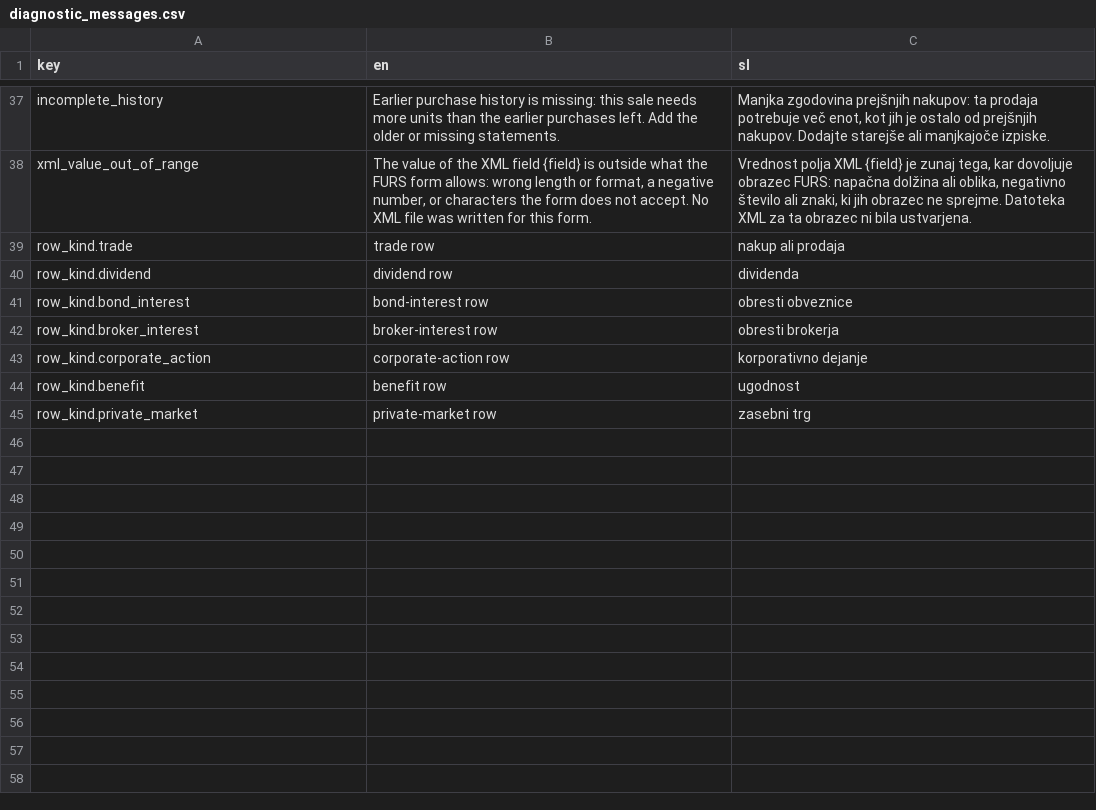
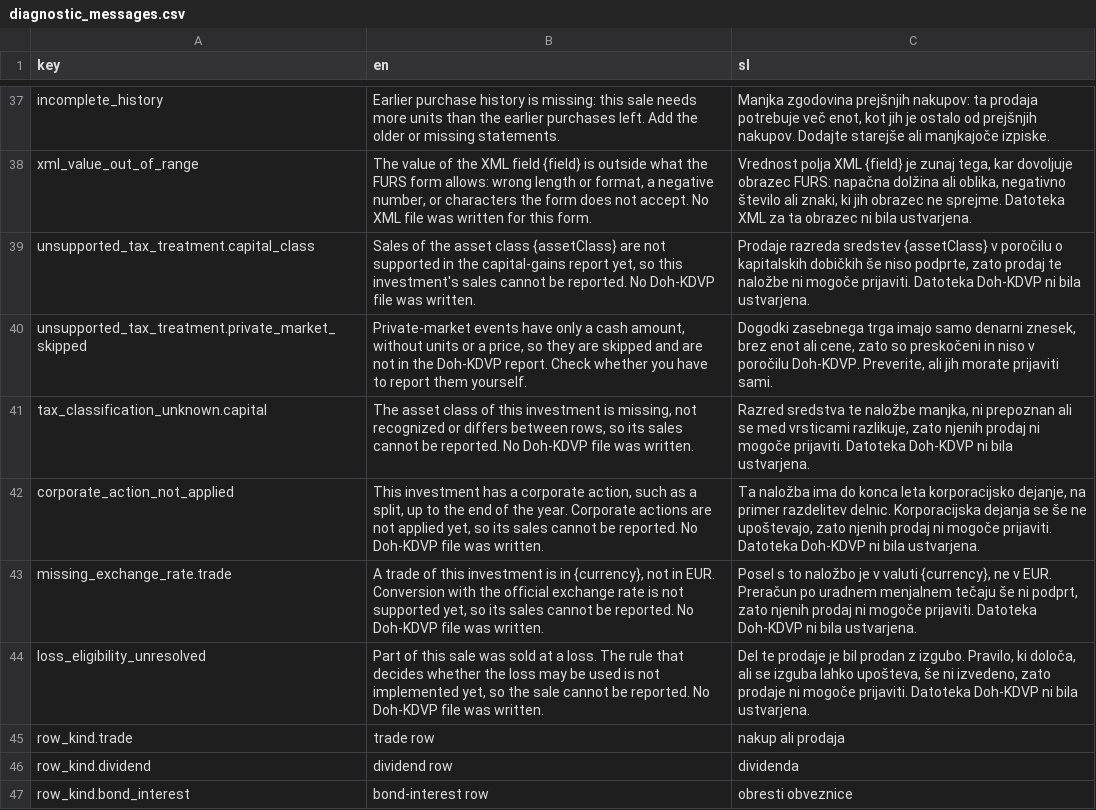
Before and after one commit to TheCodeFighter/TaxBrokerReport, a CSV file: resources/i18n/diagnostic_messages.csv, drawn as a sheet; only a part is shown, gaps mark what is left out; the shorter side is filled out with more unchanged rows.

Commit message:
TBR-0072: Add a restricted CLI report command for Doh-KDVP (#309)
* TBR-0072: Add a restricted CLI report command for Doh-KDVP

* TBR-0072: Added missing unit tests for Cli command

```diff
--- a/resources/i18n/diagnostic_messages.csv
+++ b/resources/i18n/diagnostic_messages.csv
@@ -38,2 +38,8 @@ incomplete_history,"Earlier purchase history is missing: this sale needs more un
 xml_value_out_of_range,"The value of the XML field {field} is outside what the FURS form allows: wrong length or format, a negative number, or characters the form does not accept. No XML file was written for this form.","Vrednost polja XML {field} je zunaj tega, kar dovoljuje obrazec FURS: napačna dolžina ali oblika, negativno število ali znaki, ki jih obrazec ne sprejme. Datoteka XML za ta obrazec ni bila ustvarjena."
+unsupported_tax_treatment.capital_class,"Sales of the asset class {assetClass} are not supported in the capital-gains report yet, so this investment's sales cannot be reported. No Doh-KDVP file was written.","Prodaje razreda sredstev {assetClass} v poročilu o kapitalskih dobičkih še niso podprte, zato prodaj te naložbe ni mogoče prijaviti. Datoteka Doh-KDVP ni bila ustvarjena."
+unsupported_tax_treatment.private_market_skipped,"Private-market events have only a cash amount, without units or a price, so they are skipped and are not in the Doh-KDVP report. Check whether you have to report them yourself.","Dogodki zasebnega trga imajo samo denarni znesek, brez enot ali cene, zato so preskočeni in niso v poročilu Doh-KDVP. Preverite, ali jih morate prijaviti sami."
+tax_classification_unknown.capital,"The asset class of this investment is missing, not recognized or differs between rows, so its sales cannot be reported. No Doh-KDVP file was written.","Razred sredstva te naložbe manjka, ni prepoznan ali se med vrsticami razlikuje, zato njenih prodaj ni mogoče prijaviti. Datoteka Doh-KDVP ni bila ustvarjena."
+corporate_action_not_applied,"This investment has a corporate action, such as a split, up to the end of the year. Corporate actions are not applied yet, so its sales cannot be reported. No Doh-KDVP file was written.","Ta naložba ima do konca leta korporacijsko dejanje, na primer razdelitev delnic. Korporacijska dejanja se še ne upoštevajo, zato njenih prodaj ni mogoče prijaviti. Datoteka Doh-KDVP ni bila ustvarjena."
+missing_exchange_rate.trade,"A trade of this investment is in {currency}, not in EUR. Conversion with the official exchange rate is not supported yet, so its sales cannot be reported. No Doh-KDVP file was written.","Posel s to naložbo je v valuti {currency}, ne v EUR. Preračun po uradnem menjalnem tečaju še ni podprt, zato njenih prodaj ni mogoče prijaviti. Datoteka Doh-KDVP ni bila ustvarjena."
+loss_eligibility_unresolved,"Part of this sale was sold at a loss. The rule that decides whether the loss may be used is not implemented yet, so the sale cannot be reported. No Doh-KDVP file was written.","Del te prodaje je bil prodan z izgubo. Pravilo, ki določa, ali se izguba lahko upošteva, še ni izvedeno, zato prodaje ni mogoče prijaviti. Datoteka Doh-KDVP ni bila ustvarjena."
 row_kind.trade,trade row,nakup ali prodaja
```
Also changed, not shown: 35 other files.
